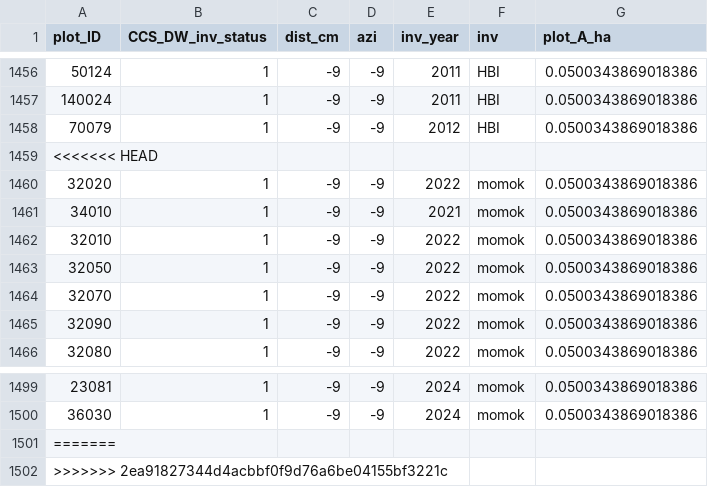
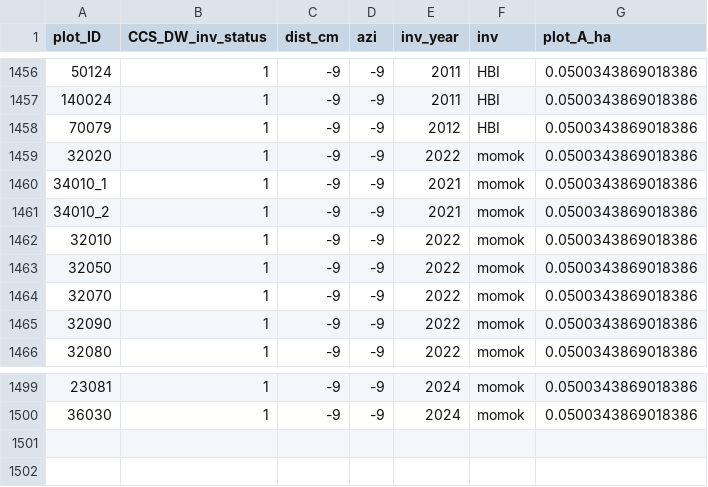
Before and after one commit to JetteGercken/peat_forest_biomass_TI, a CSV file: output/out_data/HBI_DW_inv_update_1.csv, drawn as a sheet; only a part is shown, gaps mark what is left out; removed rows and columns are numbered as before the commit, all else as after; the diff names each change by its address in the sheet, - before the commit and + after, or states it on an @@ line.

```diff
--- a/output/out_data/HBI_DW_inv_update_1.csv
+++ b/output/out_data/HBI_DW_inv_update_1.csv
-row 1459: <<<<<<< HEAD
-A1460 (plot_ID): 34010
+A1460 (plot_ID): 34010_1
+row 1461: 34010_2 | 1 | -9 | -9 | 2021 | momok | 0.0500343869018386
-row 1501: =======
-row 1502: >>>>>>> 2ea91827344d4acbbf0f9d76a6be04155bf3221c
```
Also changed, not shown: output/out_data/BZE2_plots_to_exclude.csv, output/out_data/HBI_LT_inv_update_1.csv, 19 other files.
